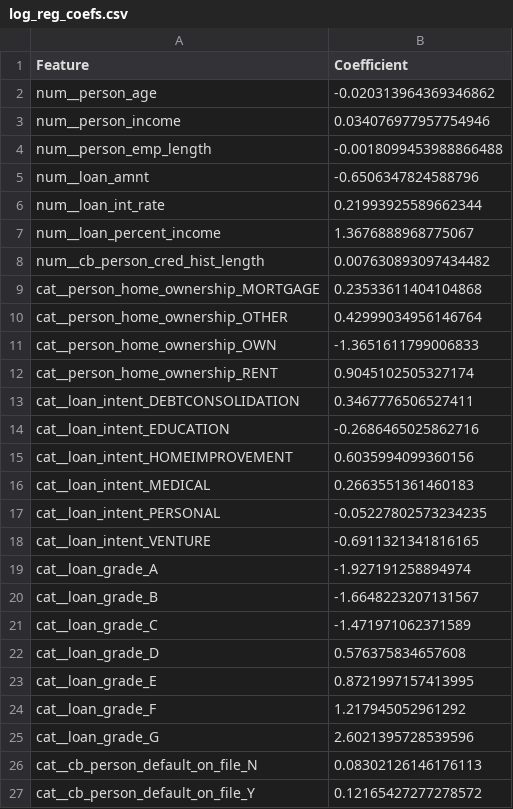
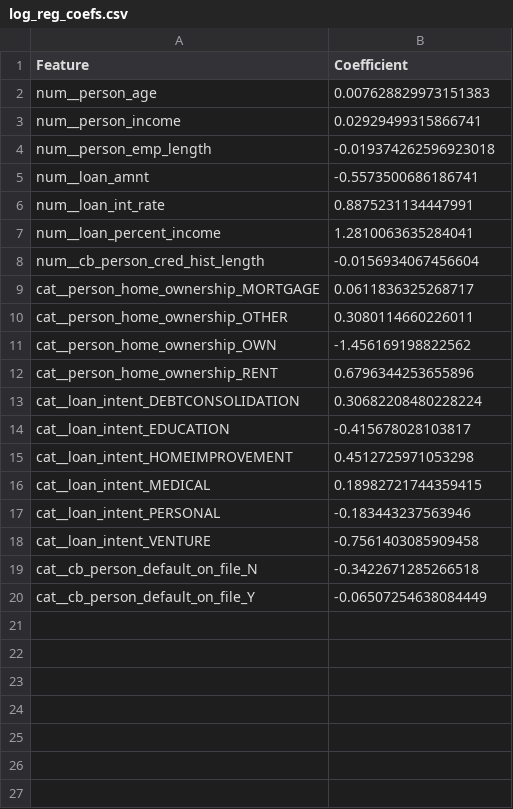
Before and after one commit to calebelster/ML-Credit-Risk-Assessment, a CSV file: output/log_reg_coefs.csv, drawn as a sheet.

```diff
--- a/output/log_reg_coefs.csv
+++ b/output/log_reg_coefs.csv
@@ -1,27 +1,20 @@
 Feature,Coefficient
-num__person_age,-0.020313964369346862
-num__person_income,0.034076977957754946
-num__person_emp_length,-0.0018099453988866488
-num__loan_amnt,-0.6506347824588796
-num__loan_int_rate,0.21993925589662344
-num__loan_percent_income,1.3676888968775067
-num__cb_person_cred_hist_length,0.007630893097434482
-cat__person_home_ownership_MORTGAGE,0.23533611404104868
-cat__person_home_ownership_OTHER,0.42999034956146764
-cat__person_home_ownership_OWN,-1.3651611799006833
-cat__person_home_ownership_RENT,0.9045102505327174
-cat__loan_intent_DEBTCONSOLIDATION,0.3467776506527411
-cat__loan_intent_EDUCATION,-0.2686465025862716
-cat__loan_intent_HOMEIMPROVEMENT,0.6035994099360156
-cat__loan_intent_MEDICAL,0.2663551361460183
-cat__loan_intent_PERSONAL,-0.05227802573234235
-cat__loan_intent_VENTURE,-0.6911321341816165
-cat__loan_grade_A,-1.927191258894974
-cat__loan_grade_B,-1.6648223207131567
-cat__loan_grade_C,-1.471971062371589
-cat__loan_grade_D,0.576375834657608
-cat__loan_grade_E,0.8721997157413995
-cat__loan_grade_F,1.217945052961292
-cat__loan_grade_G,2.6021395728539596
-cat__cb_person_default_on_file_N,0.08302126146176113
-cat__cb_person_default_on_file_Y,0.12165427277278572
+num__person_age,0.007628829973151383
+num__person_income,0.02929499315866741
+num__person_emp_length,-0.019374262596923018
+num__loan_amnt,-0.5573500686186741
+num__loan_int_rate,0.8875231134447991
+num__loan_percent_income,1.2810063635284041
+num__cb_person_cred_hist_length,-0.0156934067456604
+cat__person_home_ownership_MORTGAGE,0.0611836325268717
+cat__person_home_ownership_OTHER,0.3080114660226011
+cat__person_home_ownership_OWN,-1.456169198822562
+cat__person_home_ownership_RENT,0.6796344253655896
+cat__loan_intent_DEBTCONSOLIDATION,0.30682208480228224
+cat__loan_intent_EDUCATION,-0.415678028103817
+cat__loan_intent_HOMEIMPROVEMENT,0.4512725971053298
+cat__loan_intent_MEDICAL,0.18982721744359415
+cat__loan_intent_PERSONAL,-0.183443237563946
+cat__loan_intent_VENTURE,-0.7561403085909458
+cat__cb_person_default_on_file_N,-0.3422671285266518
+cat__cb_person_default_on_file_Y,-0.06507254638084449
```
Also changed, not shown: output/ensemble_stacking_preds.csv, output/grad_boost_importances.csv, 33 other files.
